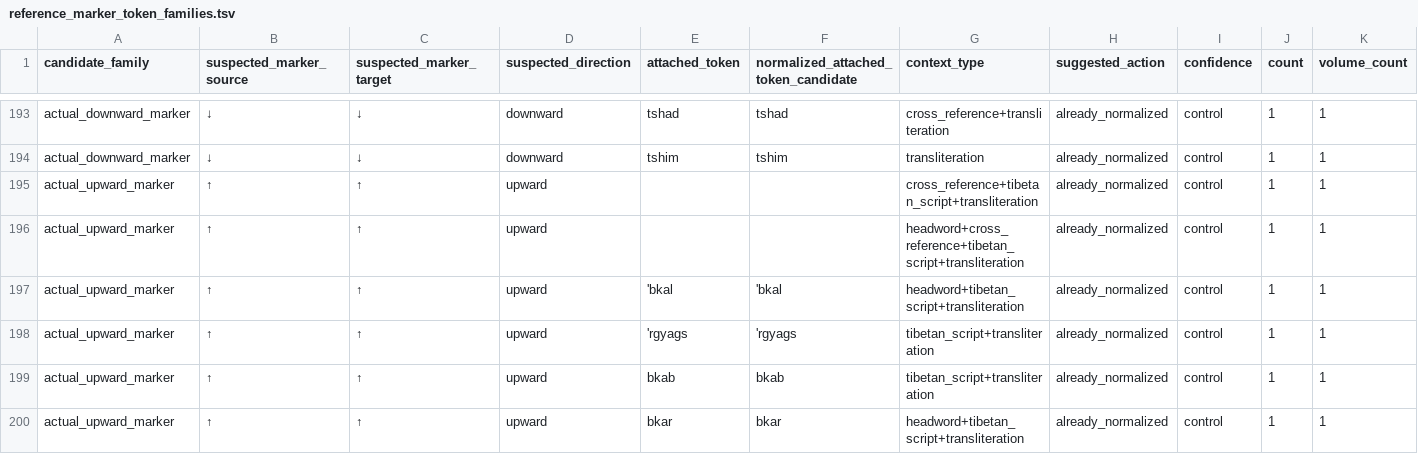
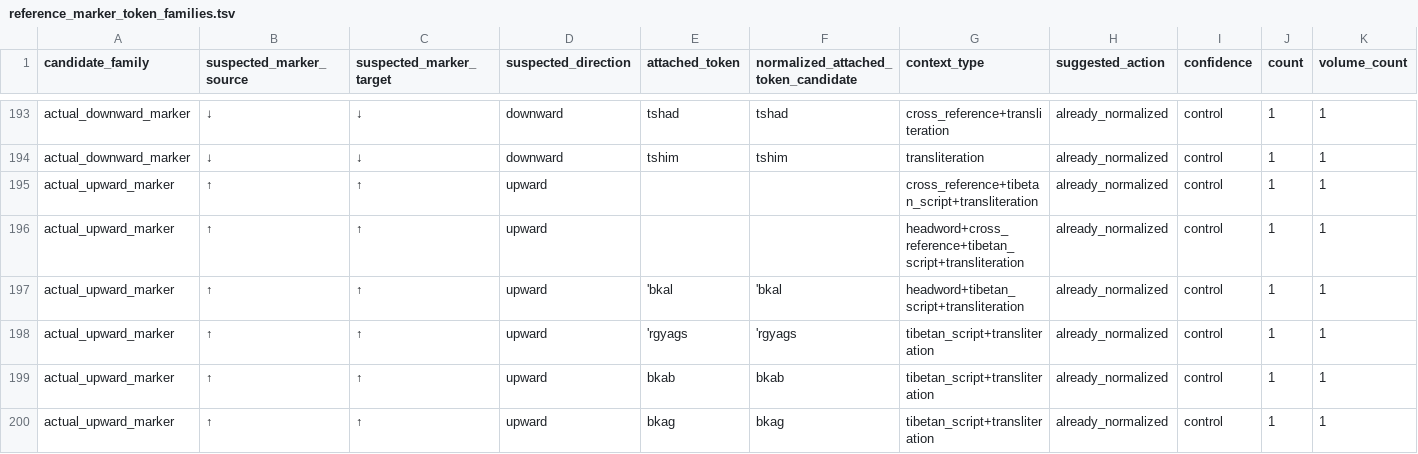
Before and after one commit to nh36/WtSOCR, a TSV file: release/current/qa/wts_1_34/tibetan_cleanup_diagnostics/reference_marker_token_families.tsv, drawn as a sheet; only a part is shown, gaps mark what is left out; the shorter side is filled out with more unchanged rows; rows hold the shown columns only; the diff covers the shown part only; the diff names each change by its address in the sheet, - before the commit and + after, or states it on an @@ line.

```diff
--- a/release/current/qa/wts_1_34/tibetan_cleanup_diagnostics/reference_marker_token_families.tsv
+++ b/release/current/qa/wts_1_34/tibetan_cleanup_diagnostics/reference_marker_token_families.tsv
+row 200: actual_upward_marker | ↑ | ↑ | upward | bkag | bkag | tibetan_script+transliteration | already_normalized | control | 1 | 1
```
Also changed, not shown: 3 added rows and 4 removed rows elsewhere in this file, release/current/qa/wts_1_34/tibetan_cleanup_diagnostics/reference_marker_candidates.tsv, release/current/qa/wts_35_51/tibetan_cleanup_diagnostics/reference_marker_candidates.tsv, 34 other files.
